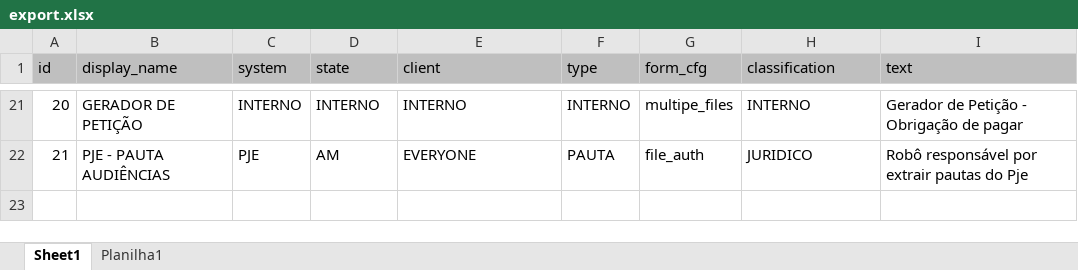
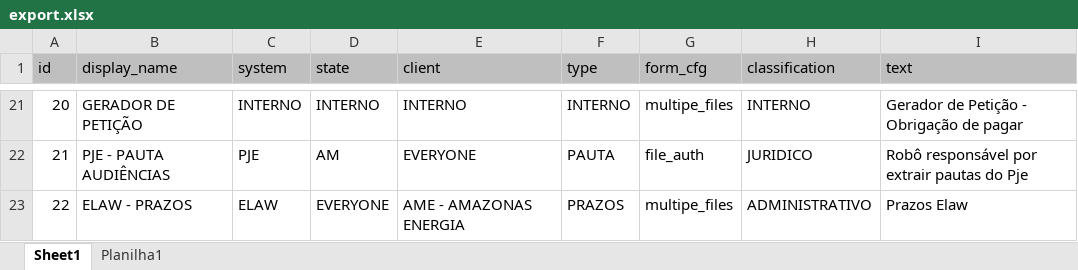
Before and after one commit to REM-Infotech/CrawJUD-Web, an Excel workbook: export.xlsx, sheet Sheet1, drawn as a sheet; only a part is shown, gaps mark what is left out; values as stored, in another font and other column widths than the file's, no borders; the diff names each change by its address in the sheet, - before the commit and + after, or states it on an @@ line.

```diff
--- a/export.xlsx (sheet Sheet1)
+++ b/export.xlsx (sheet Sheet1)
+row 23: 22 | ELAW - PRAZOS | ELAW | EVERYONE | AME - AMAZONAS ENERGIA | PRAZOS | multipe_files | ADMINISTRATIVO | Prazos Elaw
```
Also changed, not shown: 5 other files.
